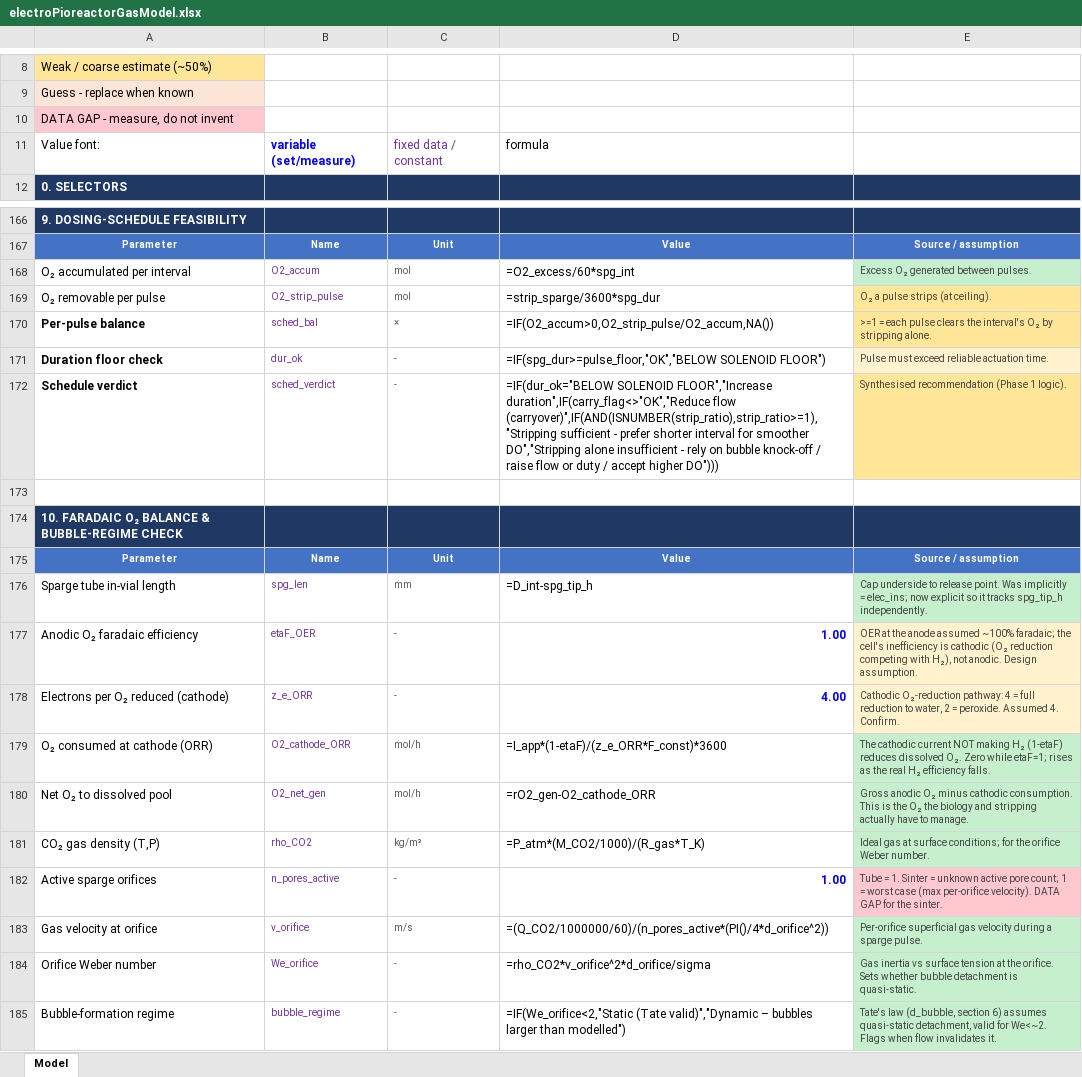
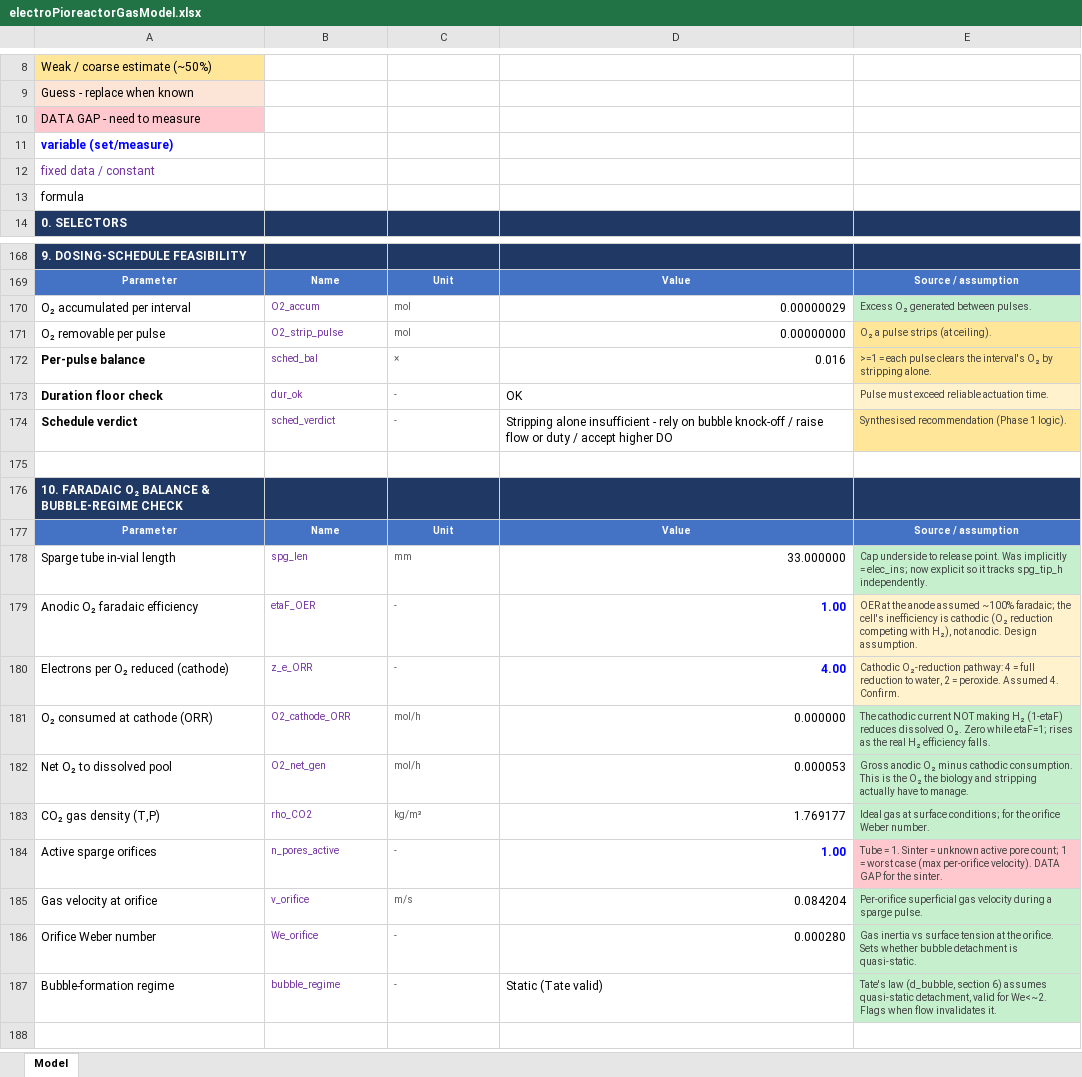
Before and after one commit to amy-bo/electroPioreactor, an Excel workbook: Media/electroPioreactorGasModel.xlsx, sheet Model, drawn as a sheet; only a part is shown, gaps mark what is left out; values as stored, in another font and other column widths than the file's, no borders; formulas without a stored value are shown as written; removed rows and columns are numbered as before the commit, all else as after; the diff covers the shown part only; the diff names each change by its address in the sheet, - before the commit and + after, or states it on an @@ line.

```diff
--- a/Media/electroPioreactorGasModel.xlsx (sheet Model)
+++ b/Media/electroPioreactorGasModel.xlsx (sheet Model)
-A10: DATA GAP - measure, do not invent
+A10: DATA GAP - need to measure
-row 11: Value font: | variable (set/measure) | fixed data / constant | formula
+row 11: variable (set/measure)
+row 12: fixed data / constant
+row 13: formula
-D170: =O2_excess/60*spg_int
+D170: 0.00000029
-D171: =strip_sparge/3600*spg_dur
+D171: 0.00000000
-D172: =IF(O2_accum>0,O2_strip_pulse/O2_accum,NA())
+D172: 0.016
-D173: =IF(spg_dur>=pulse_floor,"OK","BELOW SOLENOID FLOOR")
+D173: OK
-D174: =IF(dur_ok="BELOW SOLENOID FLOOR","Increase duration",IF(carry_flag<>"OK","Reduce flow (carryover)",IF(AND(ISNUMBER(strip_ratio),strip_ratio>=1),"Stripping sufficient - prefer shorter interval for smoother DO","Stripping alone insufficient - rely on bubble knock-off / raise flow or duty / accept higher DO")))
+D174: Stripping alone insufficient - rely on bubble knock-off / raise flow or duty / accept higher DO
-D178: =D_int-spg_tip_h
+D178: 33.000000
-D181: =I_app*(1-etaF)/(z_e_ORR*F_const)*3600
+D181: 0.000000
-D182: =rO2_gen-O2_cathode_ORR
+D182: 0.000053
-D183: =P_atm*(M_CO2/1000)/(R_gas*T_K)
+D183: 1.769177
-D185: =(Q_CO2/1000000/60)/(n_pores_active*(PI()/4*d_orifice^2))
+D185: 0.084204
-D186: =rho_CO2*v_orifice^2*d_orifice/sigma
+D186: 0.000280
-D187: =IF(We_orifice<2,"Static (Tate valid)","Dynamic – bubbles larger than modelled")
+D187: Static (Tate valid)
```
Also changed, not shown: 59 edited cells elsewhere in this sheet, 3 other files.
